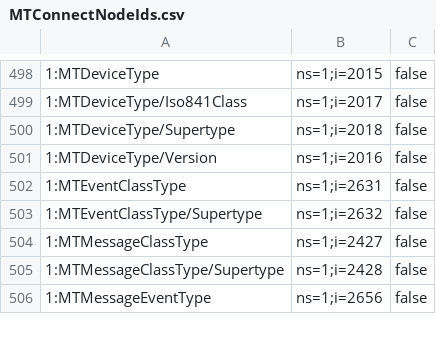
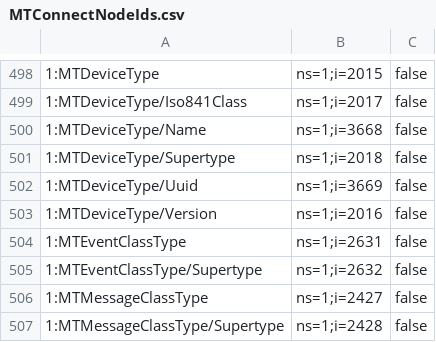
Before and after one commit to mtconnect/opc_ua_architecture, a CSV file: MTConnectNodeIds.csv, drawn as a sheet; only a part is shown, gaps mark what is left out; the shorter side is filled out with more unchanged rows.

```diff
--- a/MTConnectNodeIds.csv
+++ b/MTConnectNodeIds.csv
@@ -499,3 +499,5 @@
 1:MTDeviceType/Iso841Class,ns=1;i=2017,false
+1:MTDeviceType/Name,ns=1;i=3668,false
 1:MTDeviceType/Supertype,ns=1;i=2018,false
+1:MTDeviceType/Uuid,ns=1;i=3669,false
 1:MTDeviceType/Version,ns=1;i=2016,false
```
Also changed, not shown: MTConnect.NodeIds.csv, 4 other files.
